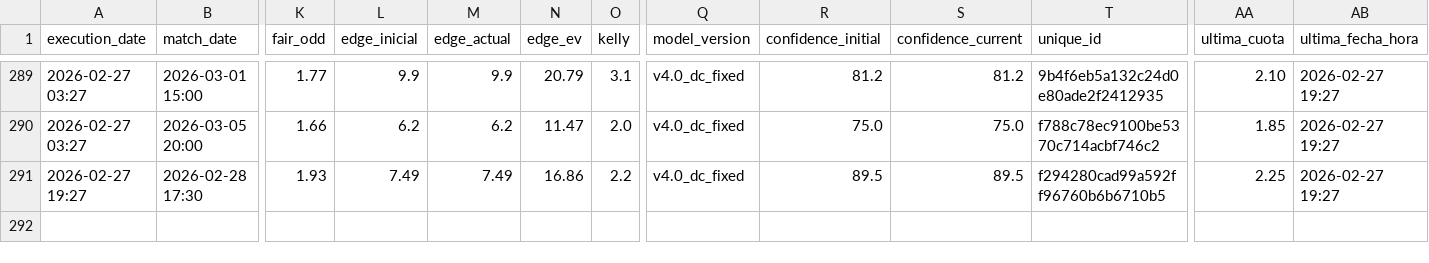
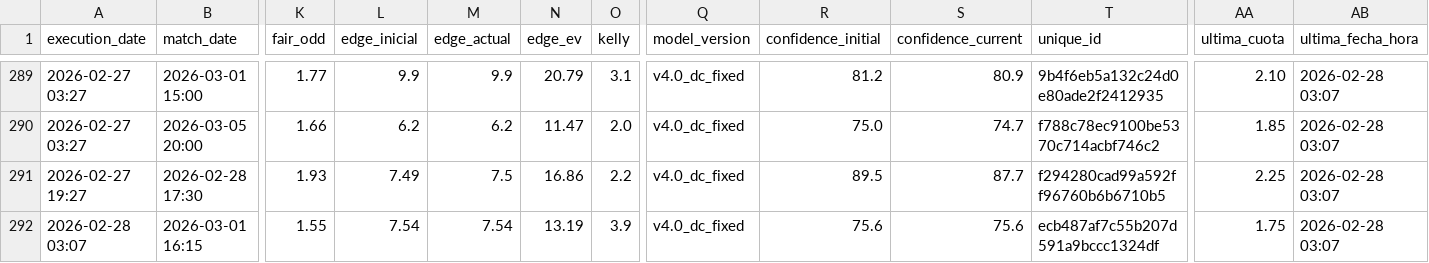
Before and after one commit to pedromanuelfdz-netizen/betting-dashboard, a CSV file: over_under_value_bets.csv, drawn as a sheet; only a part is shown, gaps mark what is left out; rows hold the shown columns only; the diff covers the shown part only; the diff names each change by its address in the sheet, - before the commit and + after, or states it on an @@ line.

```diff
--- a/over_under_value_bets.csv
+++ b/over_under_value_bets.csv
-S289 (confidence_current): 81.2
+S289 (confidence_current): 80.9
-AB289:AB291 (ultima_fecha_hora): 2026-02-27 19:27
+AB289:AB291 (ultima_fecha_hora): 2026-02-28 03:07
-S290 (confidence_current): 75.0
+S290 (confidence_current): 74.7
-M291 (edge_actual): 7.49
+M291 (edge_actual): 7.5
-S291 (confidence_current): 89.5
+S291 (confidence_current): 87.7
+row 292: 2026-02-28 03:07 | 2026-03-01 16:15 | 1.55 | 7.54 | 7.54 | 13.19 | 3.9 | v4.0_dc_fixed | 75.6 | 75.6 | ecb487af7c55b207d591a9bccc1324df | 1.75 | 2026-02-28 03:07
```
Also changed, not shown: 91 edited cells elsewhere in this file, 1 other file.
